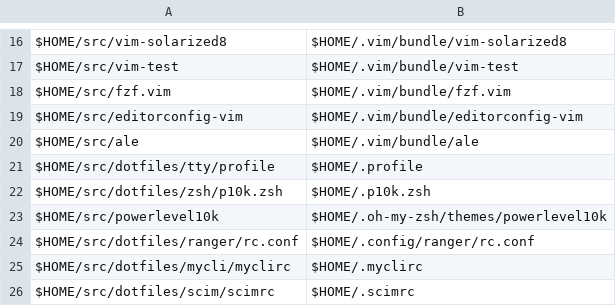
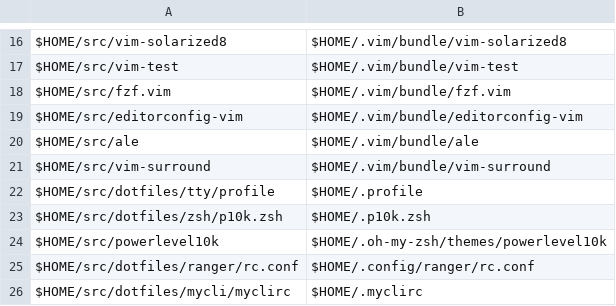
Before and after one commit to benjaminsattler/bootstrap, a CSV file: data/filelinks.csv, drawn as a sheet; only a part is shown, gaps mark what is left out; the shorter side is filled out with more unchanged rows.

Commit message:
Add vim-surround repo and filelinks

```diff
--- a/data/filelinks.csv
+++ b/data/filelinks.csv
@@ -20,2 +20,3 @@ $HOME/src/editorconfig-vim,$HOME/.vim/bundle/editorconfig-vim,,,,
 $HOME/src/ale,$HOME/.vim/bundle/ale,,,,
+$HOME/src/vim-surround,$HOME/.vim/bundle/vim-surround,,,,
 $HOME/src/dotfiles/tty/profile,$HOME/.profile,,,,
```
Also changed, not shown: data/repos.csv.
